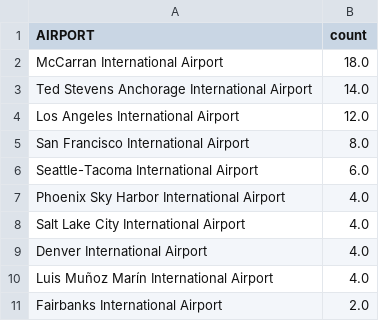
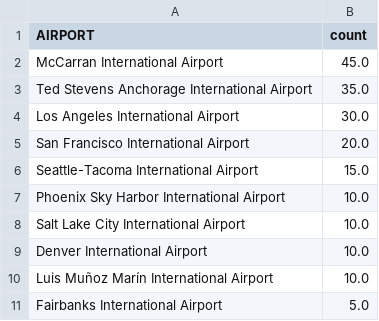
Before and after one commit to PisarevskiyRE/SparkScalaFinal, a CSV file: src/main/resources/output/TopAirportsByFlights.csv, drawn as a sheet.

```diff
--- a/src/main/resources/output/TopAirportsByFlights.csv
+++ b/src/main/resources/output/TopAirportsByFlights.csv
@@ -1,11 +1,11 @@
 AIRPORT,count
-McCarran International Airport,18.0
-Ted Stevens Anchorage International Airport,14.0
-Los Angeles International Airport,12.0
-San Francisco International Airport,8.0
-Seattle-Tacoma International Airport,6.0
-Phoenix Sky Harbor International Airport,4.0
-Salt Lake City International Airport,4.0
-Denver International Airport,4.0
-Luis Muñoz Marín International Airport,4.0
-Fairbanks International Airport,2.0
+McCarran International Airport,45.0
+Ted Stevens Anchorage International Airport,35.0
+Los Angeles International Airport,30.0
+San Francisco International Airport,20.0
+Seattle-Tacoma International Airport,15.0
+Phoenix Sky Harbor International Airport,10.0
+Salt Lake City International Airport,10.0
+Denver International Airport,10.0
+Luis Muñoz Marín International Airport,10.0
+Fairbanks International Airport,5.0
```
Also changed, not shown: src/main/resources/output/TopAirportsByFlightsAll.csv, 3 other files.
